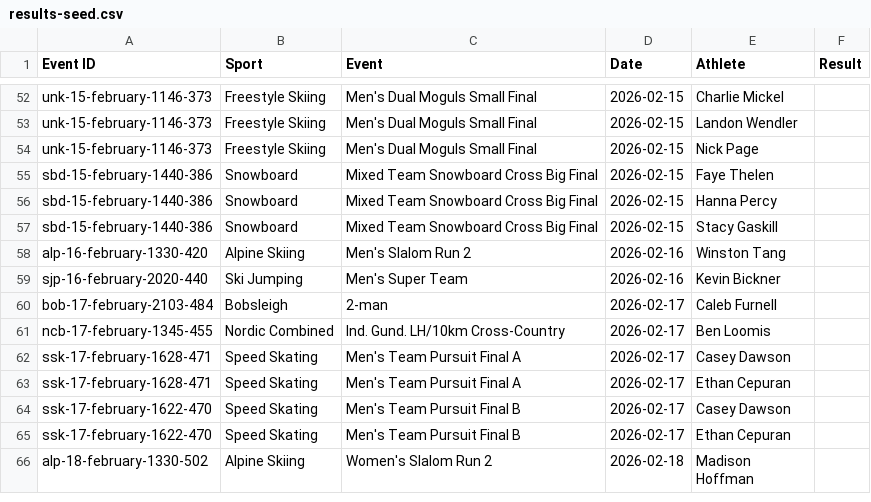
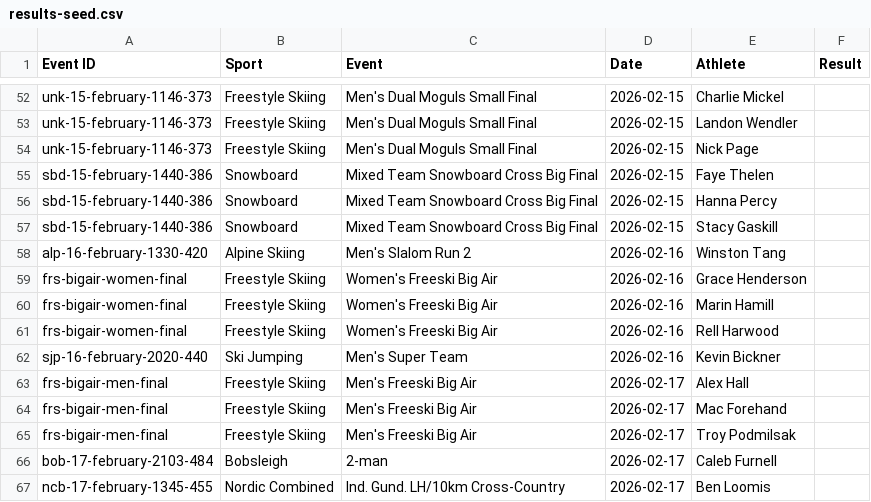
Before and after one commit to bmodena/utah-olympics-2026, a CSV file: data/results-seed.csv, drawn as a sheet; only a part is shown, gaps mark what is left out; the shorter side is filled out with more unchanged rows.

Commit message:
athlete update

```diff
--- a/data/results-seed.csv
+++ b/data/results-seed.csv
@@ -58,3 +58,9 @@ sbd-15-february-1440-386,Snowboard,Mixed Team Snowboard Cross Big Final,2026-02-
 alp-16-february-1330-420,Alpine Skiing,Men's Slalom Run 2,2026-02-16,Winston Tang,
+frs-bigair-women-final,Freestyle Skiing,Women's Freeski Big Air,2026-02-16,Grace Henderson,
+frs-bigair-women-final,Freestyle Skiing,Women's Freeski Big Air,2026-02-16,Marin Hamill,
+frs-bigair-women-final,Freestyle Skiing,Women's Freeski Big Air,2026-02-16,Rell Harwood,
 sjp-16-february-2020-440,Ski Jumping,Men's Super Team,2026-02-16,Kevin Bickner,
+frs-bigair-men-final,Freestyle Skiing,Men's Freeski Big Air,2026-02-17,Alex Hall,
+frs-bigair-men-final,Freestyle Skiing,Men's Freeski Big Air,2026-02-17,Mac Forehand,
+frs-bigair-men-final,Freestyle Skiing,Men's Freeski Big Air,2026-02-17,Troy Podmilsak,
 bob-17-february-2103-484,Bobsleigh,2-man,2026-02-17,Caleb Furnell,
```
